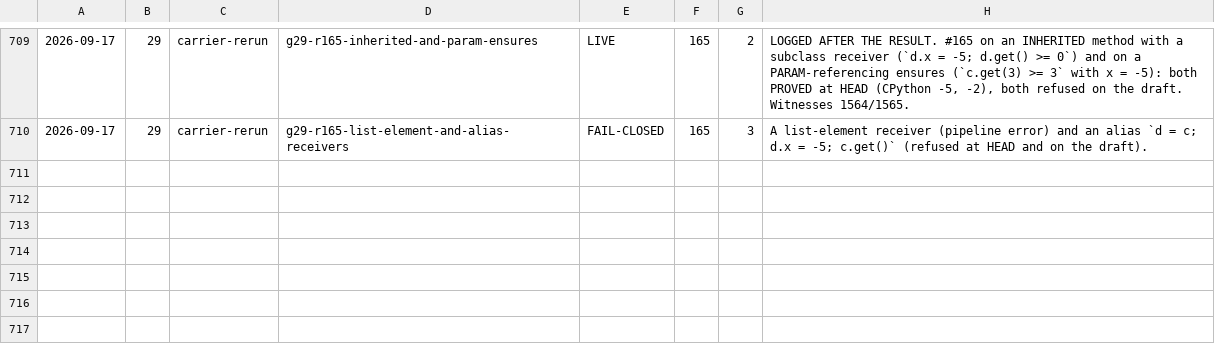
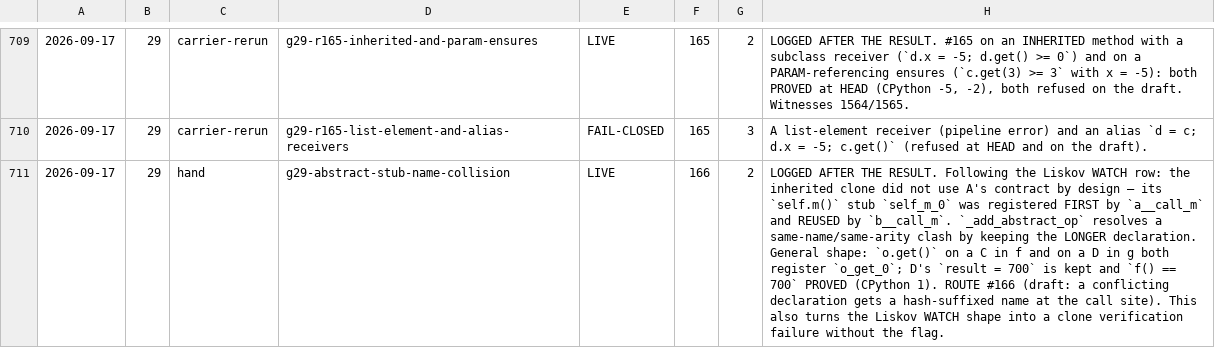
Before and after one commit to fderepas/pycsl, a TSV file: getting-better/open-routes/probes.tsv, drawn as a sheet; only a part is shown, gaps mark what is left out; the diff names each change by its address in the sheet, - before the commit and + after, or states it on an @@ line.

```diff
--- a/getting-better/open-routes/probes.tsv
+++ b/getting-better/open-routes/probes.tsv
+row 711: 2026-09-17 | 29 | hand | g29-abstract-stub-name-collision | LIVE | 166 | 2 | LOGGED AFTER THE RESULT. Following the Liskov WATCH row: the inherited clone did not use A's contract by design — its `self.m()` stub `self_m_0` was registered FIRST by `a__call_m` and REUSED by `b__call_m`. `_add_abstract_op` resolves a same-name/same-arity clash by keeping the LONGER declaration. General shape: `o.get()` on a C in f and on a D in g both register `o_get_0`; D's `result = 700` is kept and `f() == 700` PROVED (CPython 1). ROUTE #166 (draft: a conflicting declaration gets a hash-suffixed name at the call site). This also turns the Liskov WATCH shape into a clone verification failure without the flag.
```
Also changed, not shown: 2 other files.
